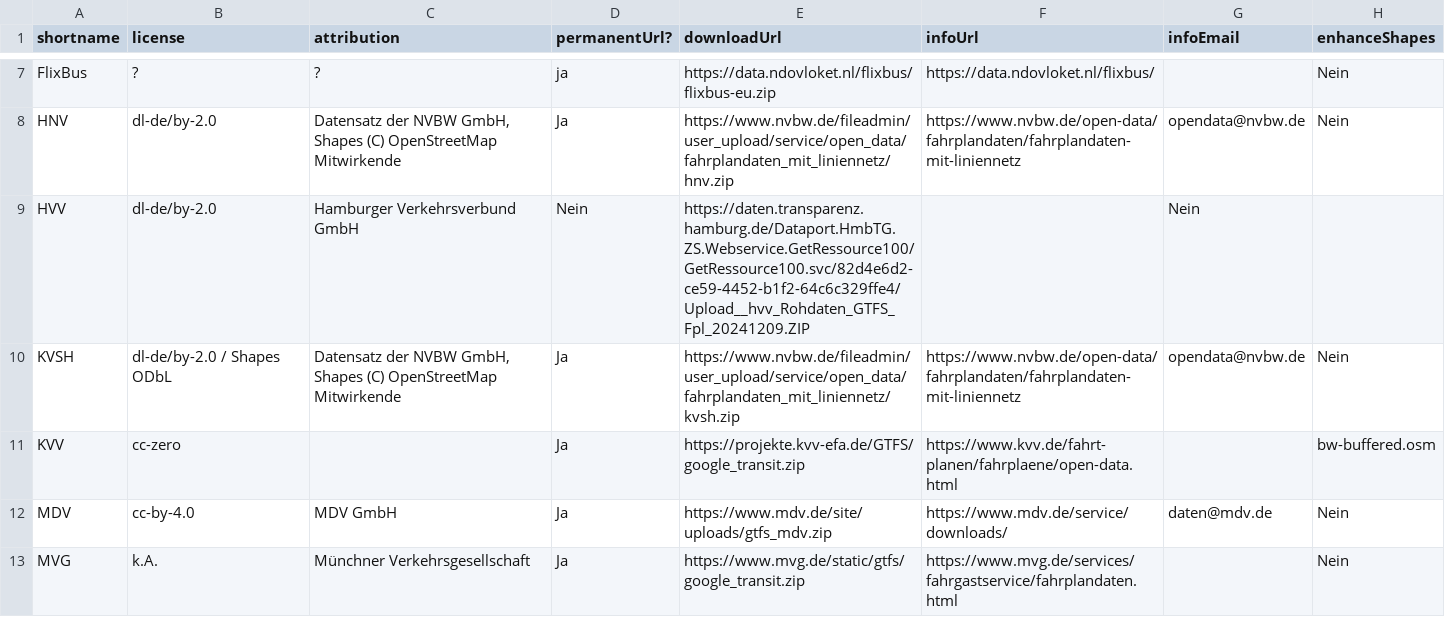
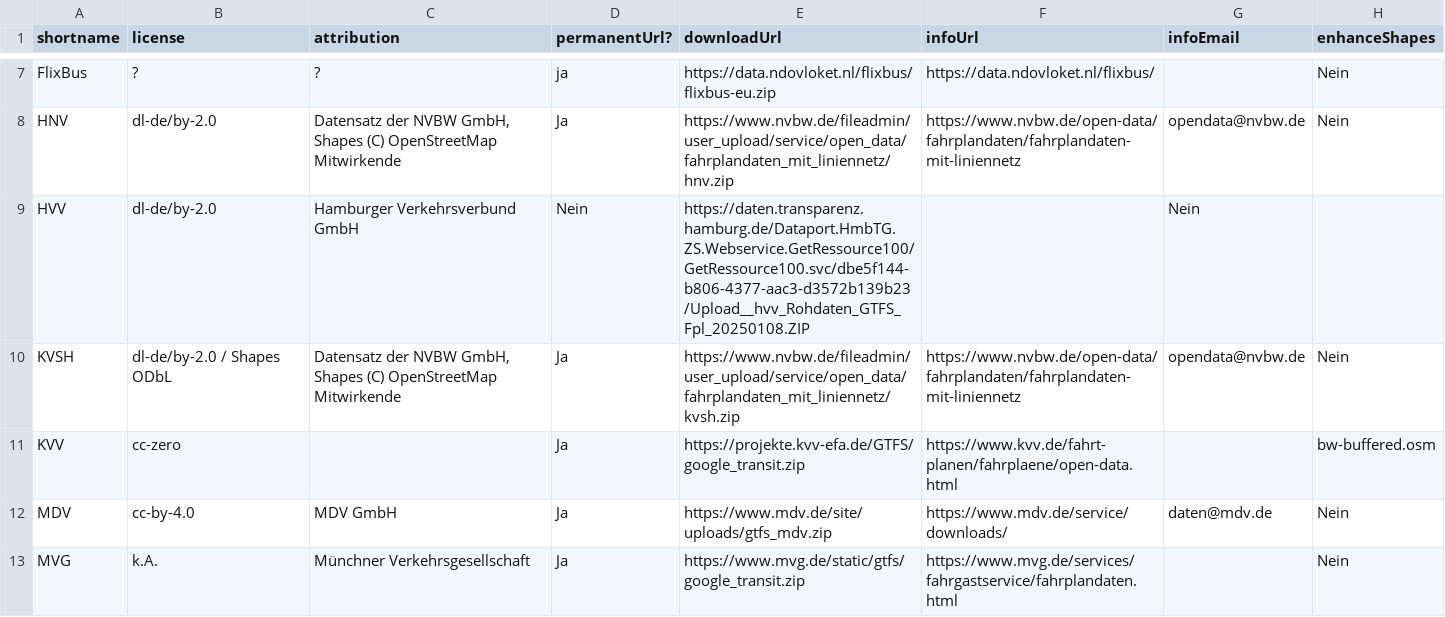
Before and after one commit to mfdz/gtfs-hub, a CSV file: config/gtfs-feeds.csv, drawn as a sheet; only a part is shown, gaps mark what is left out.

Commit message:
chore(hvv): update HVV feed url to Upload__hvv_Rohdaten_GTFS_Fpl_20250108.ZIP

```diff
--- a/config/gtfs-feeds.csv
+++ b/config/gtfs-feeds.csv
@@ -8,3 +8,3 @@ FlixBus;?;?;ja;https://data.ndovloket.nl/flixbus/flixbus-eu.zip;https://data.ndo
 HNV;dl-de/by-2.0;Datensatz der NVBW GmbH, Shapes (C) OpenStreetMap Mitwirkende;Ja;https://www.nvbw.de/fileadmin/user_upload/service/open_data/fahrplandaten_mit_liniennetz/hnv.zip;https://www.nvbw.de/open-data/fahrplandaten/fahrplandaten-mit-liniennetz;opendata@nvbw.de;Nein
-HVV;dl-de/by-2.0;Hamburger Verkehrsverbund GmbH;Nein;https://daten.transparenz.hamburg.de/Dataport.HmbTG.ZS.Webservice.GetRessource100/GetRessource100.svc/82d4e6d2-ce59-4452-b1f2-64c6c329ffe4/Upload__hvv_Rohdaten_GTFS_Fpl_20241209.ZIP;;Nein
+HVV;dl-de/by-2.0;Hamburger Verkehrsverbund GmbH;Nein;https://daten.transparenz.hamburg.de/Dataport.HmbTG.ZS.Webservice.GetRessource100/GetRessource100.svc/dbe5f144-b806-4377-aac3-d3572b139b23/Upload__hvv_Rohdaten_GTFS_Fpl_20250108.ZIP;;Nein
 KVSH;dl-de/by-2.0 / Shapes ODbL;Datensatz der NVBW GmbH, Shapes (C) OpenStreetMap Mitwirkende;Ja;https://www.nvbw.de/fileadmin/user_upload/service/open_data/fahrplandaten_mit_liniennetz/kvsh.zip;https://www.nvbw.de/open-data/fahrplandaten/fahrplandaten-mit-liniennetz;opendata@nvbw.de;Nein
```
